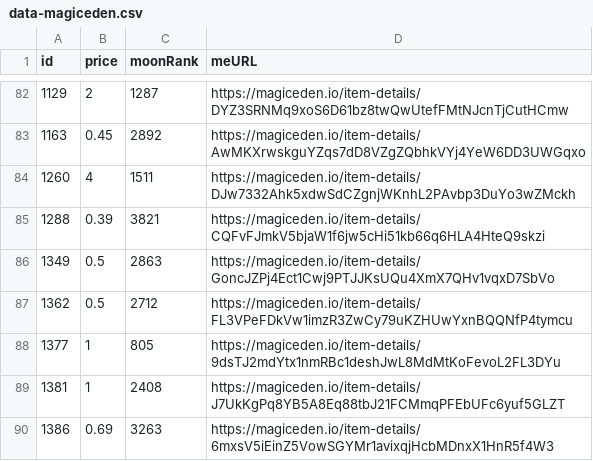
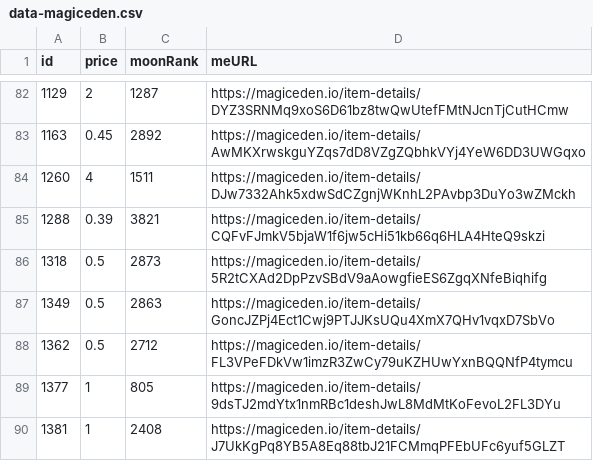
Before and after one commit to pgaspar/saibagang-monitor, a CSV file: data-magiceden.csv, drawn as a sheet; only a part is shown, gaps mark what is left out; the shorter side is filled out with more unchanged rows.

Commit message:
Flat: latest data (2022-01-05T19:13:10.216Z) {   "date": "2022-01-05T19:13:10.216Z",   "files": [     {       "name": "data-magiceden.csv",       "deltaBytes": 94,       "source": "https://api-mainnet.magiceden.io/rpc/getListedNFTsByQuery?q=%7B%22%24match%22%3A%7B%22collectionSymbol%22%3A%22saiba_gang%22%7D%2C%22%24sort%22%3A%7B%22takerAmount%22%3A1%2C%22createdAt%22%3A-1%7D%7D"     }   ] }

```diff
--- a/data-magiceden.csv
+++ b/data-magiceden.csv
@@ -85,2 +85,3 @@ id,price,moonRank,meURL
 1288,0.39,3821,https://magiceden.io/item-details/CQFvFJmkV5bjaW1f6jw5cHi51kb66q6HLA4HteQ9skzi
+1318,0.5,2873,https://magiceden.io/item-details/5R2tCXAd2DpPzvSBdV9aAowgfieES6ZgqXNfeBiqhifg
 1349,0.5,2863,https://magiceden.io/item-details/GoncJZPj4Ect1Cwj9PTJJKsUQu4XmX7QHv1vqxD7SbVo
```
